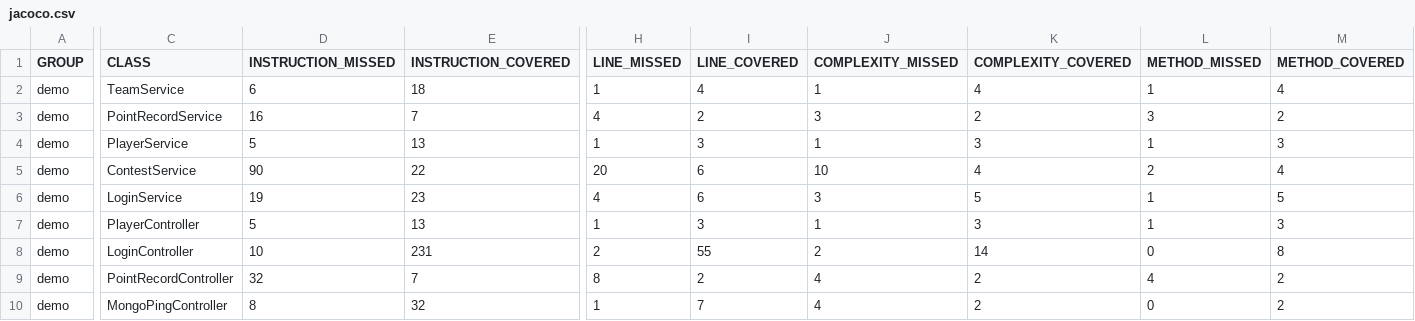
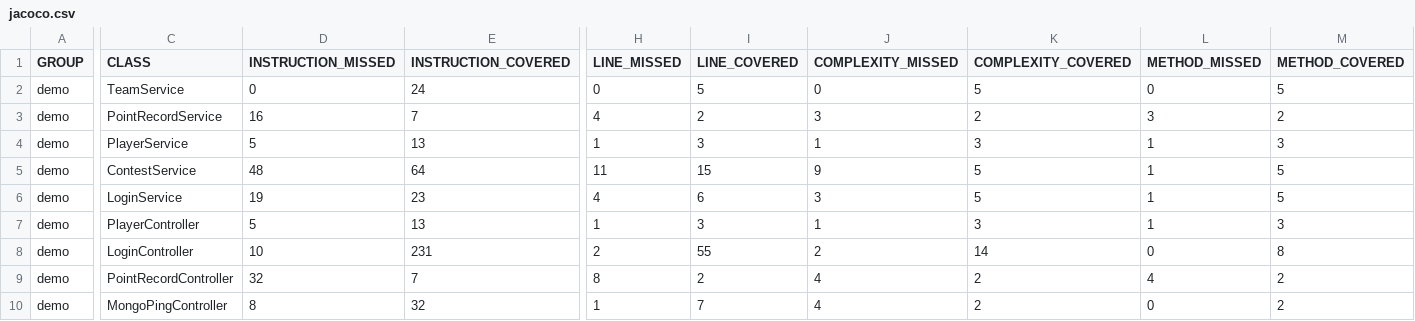
Before and after one commit to swetha4444/TeamX-Backend, a CSV file: target/site/jacoco/jacoco.csv, drawn as a sheet; only a part is shown, gaps mark what is left out; the diff covers the shown part only; the diff names each change by its address in the sheet, - before the commit and + after, or states it on an @@ line.

```diff
--- a/target/site/jacoco/jacoco.csv
+++ b/target/site/jacoco/jacoco.csv
-D2 (INSTRUCTION_MISSED): 6
+D2 (INSTRUCTION_MISSED): 0
-E2 (INSTRUCTION_COVERED): 18
+E2 (INSTRUCTION_COVERED): 24
-H2 (LINE_MISSED): 1
+H2 (LINE_MISSED): 0
-I2 (LINE_COVERED): 4
+I2 (LINE_COVERED): 5
-J2 (COMPLEXITY_MISSED): 1
+J2 (COMPLEXITY_MISSED): 0
-K2 (COMPLEXITY_COVERED): 4
+K2 (COMPLEXITY_COVERED): 5
-L2 (METHOD_MISSED): 1
+L2 (METHOD_MISSED): 0
-M2 (METHOD_COVERED): 4
+M2 (METHOD_COVERED): 5
-D5 (INSTRUCTION_MISSED): 90
+D5 (INSTRUCTION_MISSED): 48
-E5 (INSTRUCTION_COVERED): 22
+E5 (INSTRUCTION_COVERED): 64
-H5 (LINE_MISSED): 20
+H5 (LINE_MISSED): 11
-I5 (LINE_COVERED): 6
+I5 (LINE_COVERED): 15
-J5 (COMPLEXITY_MISSED): 10
+J5 (COMPLEXITY_MISSED): 9
-K5 (COMPLEXITY_COVERED): 4
+K5 (COMPLEXITY_COVERED): 5
-L5 (METHOD_MISSED): 2
+L5 (METHOD_MISSED): 1
-M5 (METHOD_COVERED): 4
+M5 (METHOD_COVERED): 5
```
Also changed, not shown: 36 edited cells elsewhere in this file, 29 other files.
